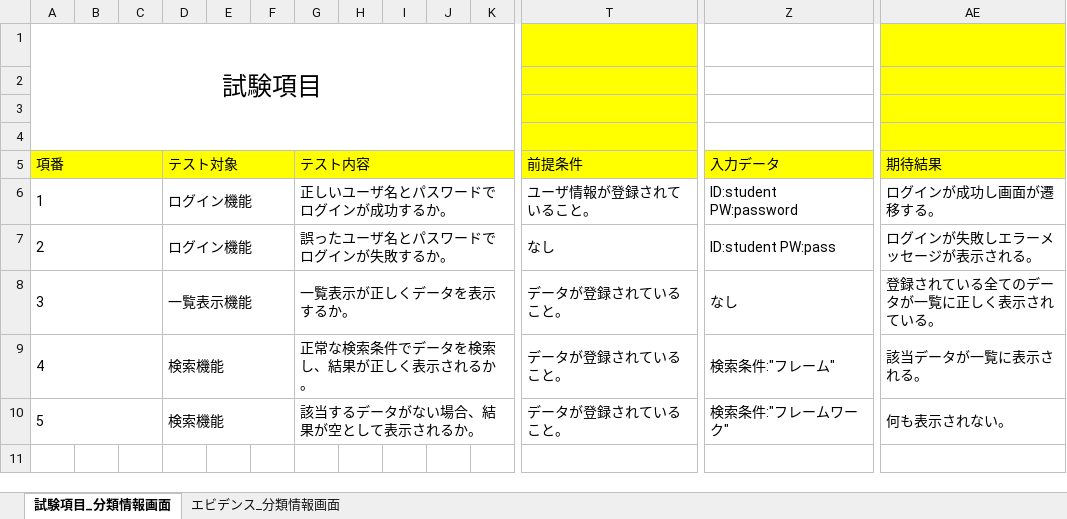
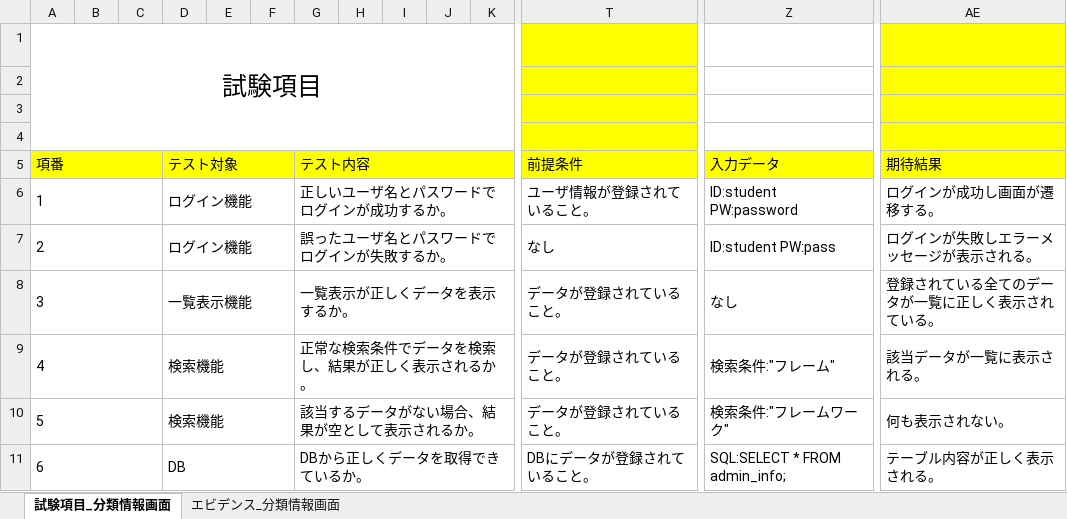
Before and after one commit to HarukaMatano/digital-ojt-development-cause-DroneInventorySystem, an Excel workbook: docs/試験項目書兼結果報告書/試験項目書兼結果報告書(認証).xlsx, sheet 試験項目_分類情報画面, drawn as a sheet; only a part is shown, gaps mark what is left out; values as stored, in another font and other column widths than the file's, no borders; rows hold the shown columns only; the diff names each change by its address in the sheet, - before the commit and + after, or states it on an @@ line.

```diff
--- a/docs/試験項目書兼結果報告書/試験項目書兼結果報告書(認証).xlsx (sheet 試験項目_分類情報画面)
+++ b/docs/試験項目書兼結果報告書/試験項目書兼結果報告書(認証).xlsx (sheet 試験項目_分類情報画面)
+row 11: 6 |  |  | DB |  |  | DBから正しくデータを取得できているか。 |  |  |  |  | DBにデータが登録されていること。 | SQL:SELECT * FROM admin_info; | テーブル内容が正しく表示される。
```
Also changed, not shown: sheet エビデンス_分類情報画面, charts or pictures.
